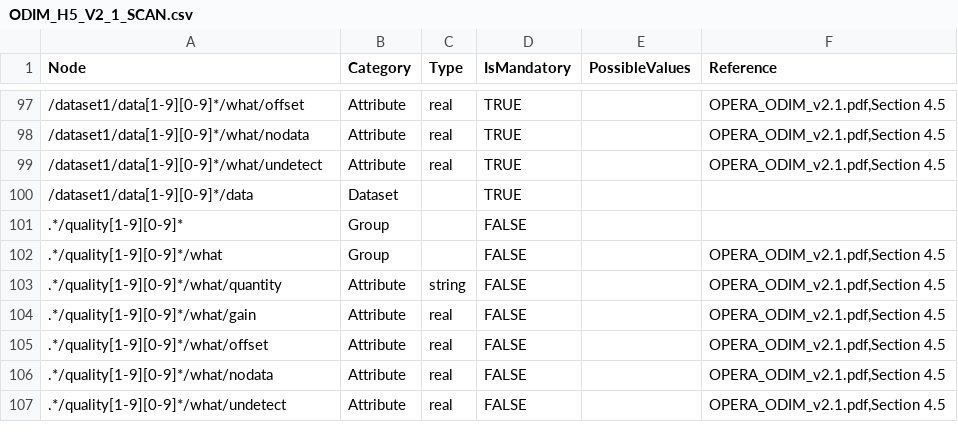
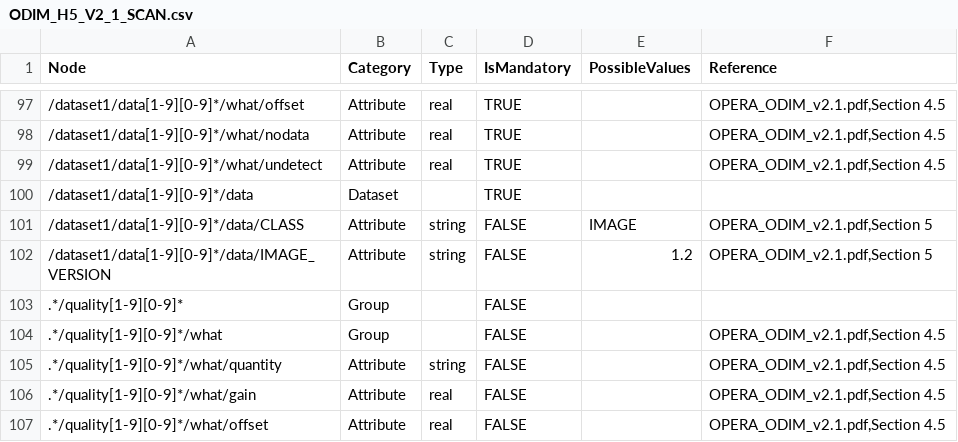
Before and after one commit to meriladislav/odimh5_validator, a CSV file: data/ODIM_H5_V2_1_SCAN.csv, drawn as a sheet; only a part is shown, gaps mark what is left out; the shorter side is filled out with more unchanged rows.

```diff
--- a/data/ODIM_H5_V2_1_SCAN.csv
+++ b/data/ODIM_H5_V2_1_SCAN.csv
@@ -100,2 +100,4 @@ Node;Category;Type;IsMandatory;PossibleValues;Reference
 /dataset1/data[1-9][0-9]*/data;Dataset;;TRUE;;
+/dataset1/data[1-9][0-9]*/data/CLASS;Attribute;string;FALSE;IMAGE;OPERA_ODIM_v2.1.pdf,Section 5
+/dataset1/data[1-9][0-9]*/data/IMAGE_VERSION;Attribute;string;FALSE;1.2;OPERA_ODIM_v2.1.pdf,Section 5
 .*/quality[1-9][0-9]*;Group;;FALSE;;
```
Also changed, not shown: data/ODIM_H5_V2_1_PVOL.csv, data/ODIM_H5_V2_2_PVOL.csv, 3 other files.
